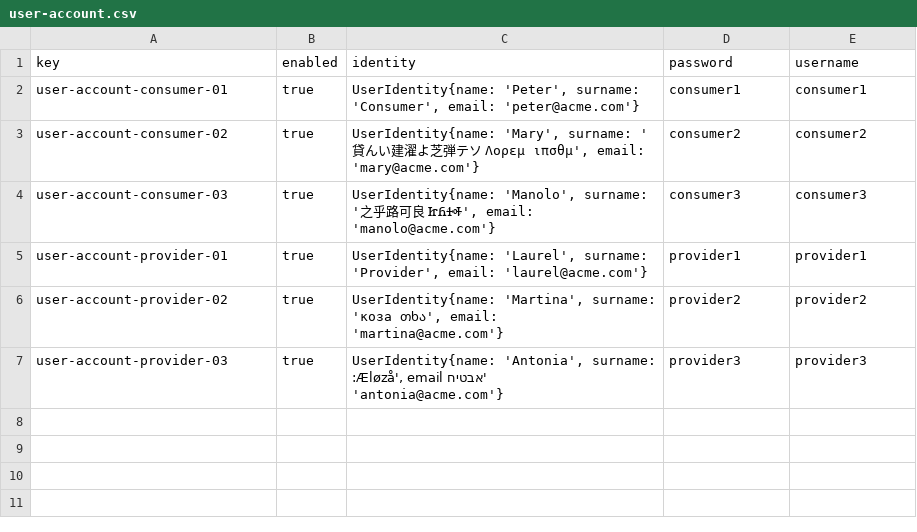
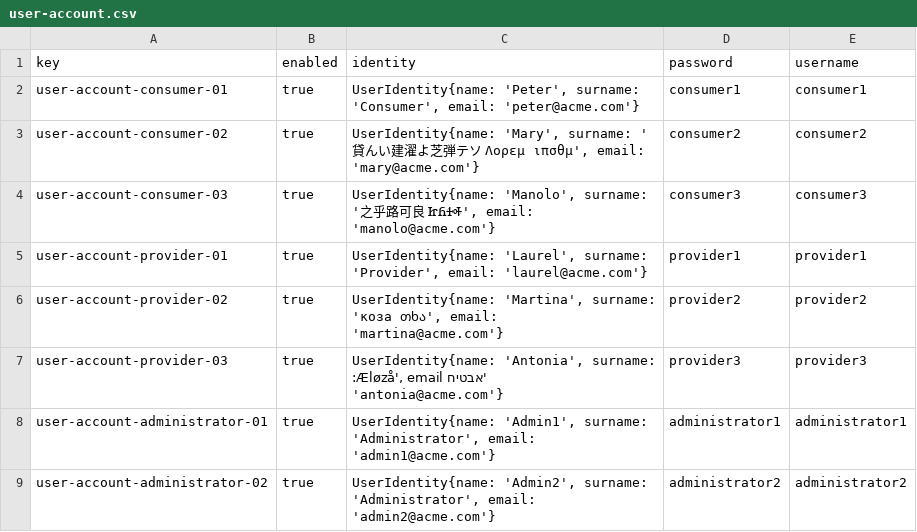
Before and after one commit to AlejandroParody/Acme-Starters-G042, a CSV file: src/main/resources/WEB-INF/data/sample/batch-01/user-account.csv, drawn as a sheet; the diff names each change by its address in the sheet, - before the commit and + after, or states it on an @@ line.

Commit message:
feat: added sample data. Closes #2

```diff
--- a/src/main/resources/WEB-INF/data/sample/batch-01/user-account.csv
+++ b/src/main/resources/WEB-INF/data/sample/batch-01/user-account.csv
+row 8: user-account-administrator-01 | true | UserIdentity{name: 'Admin1', surname: 'Administrator', email: 'admin1@acme.com'} | administrator1 | administrator1
+row 9: user-account-administrator-02 | true | UserIdentity{name: 'Admin2', surname: 'Administrator', email: 'admin2@acme.com'} | administrator2 | administrator2
```
Also changed, not shown: 1 other file.
